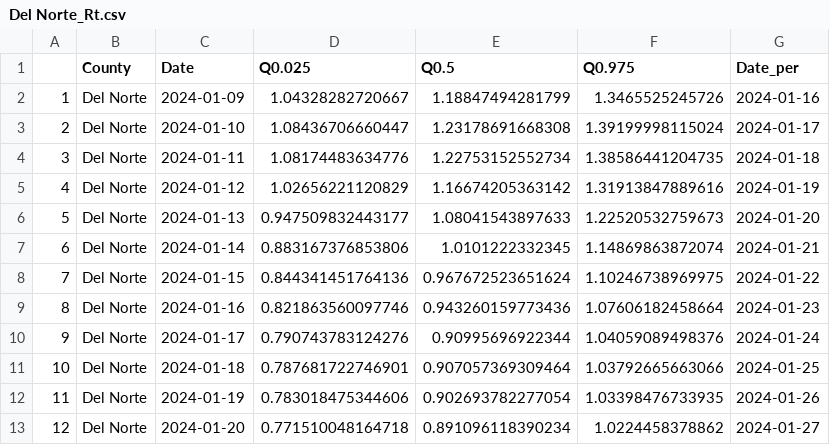
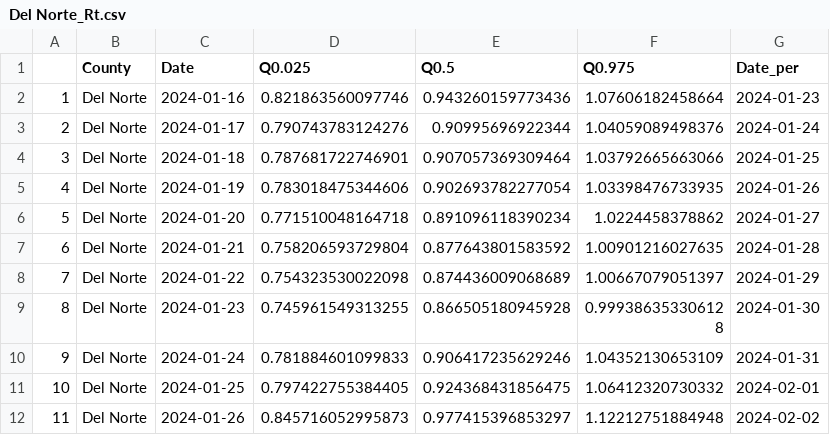
Before and after one commit to mdazatorres/Rt_COVID19_CA_counties_CALCAT, a CSV file: output_CALCAT/Del Norte_Rt.csv, drawn as a sheet; only a part is shown; the shorter side is filled out with more unchanged rows; removed rows and columns are numbered as before the commit, all else as after; the diff names each change by its address in the sheet, - before the commit and + after, or states it on an @@ line.

```diff
--- a/output_CALCAT/Del Norte_Rt.csv
+++ b/output_CALCAT/Del Norte_Rt.csv
-row 2: 1 | Del Norte | 2024-01-09 | 1.04328282720667 | 1.18847494281799 | 1.3465525245726 | 2024-01-16
-row 3: 2 | Del Norte | 2024-01-10 | 1.08436706660447 | 1.23178691668308 | 1.39199998115024 | 2024-01-17
-row 4: 3 | Del Norte | 2024-01-11 | 1.08174483634776 | 1.22753152552734 | 1.38586441204735 | 2024-01-18
-row 5: 4 | Del Norte | 2024-01-12 | 1.02656221120829 | 1.16674205363142 | 1.31913847889616 | 2024-01-19
-row 6: 5 | Del Norte | 2024-01-13 | 0.947509832443177 | 1.08041543897633 | 1.22520532759673 | 2024-01-20
-row 7: 6 | Del Norte | 2024-01-14 | 0.883167376853806 | 1.0101222332345 | 1.14869863872074 | 2024-01-21
-row 8: 7 | Del Norte | 2024-01-15 | 0.844341451764136 | 0.967672523651624 | 1.10246738969975 | 2024-01-22
@@ column A renumbered from row 2 down @@
```
Also changed, not shown: output_CALCAT/Fresno_Rt.csv, output_CALCAT/Kern_Rt.csv, 35 other files.
